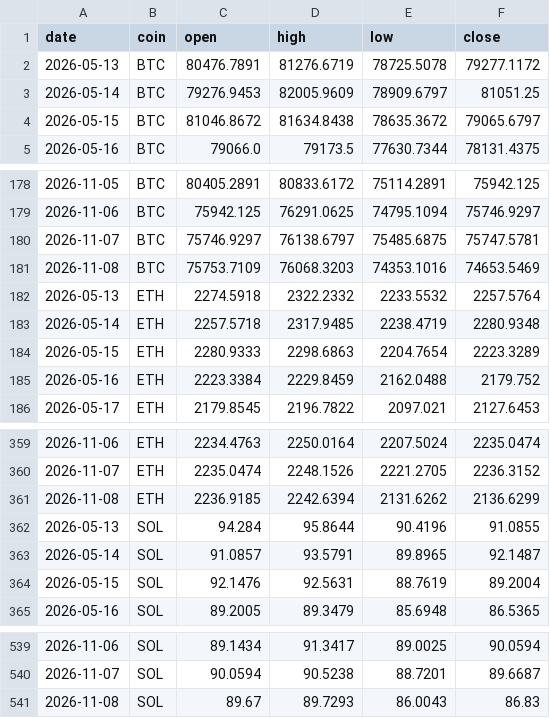
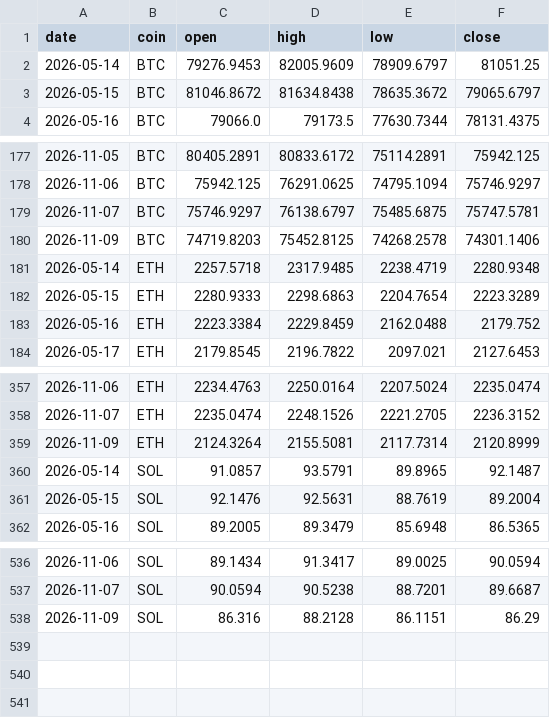
Before and after one commit to Z3US-23/crypto-dashboard-v2, a CSV file: data/prices.csv, drawn as a sheet; only a part is shown, gaps mark what is left out.

```diff
--- a/data/prices.csv
+++ b/data/prices.csv
@@ -1,3 +1,2 @@
 date,coin,open,high,low,close
-2026-05-13,BTC,80476.7891,81276.6719,78725.5078,79277.1172
 2026-05-14,BTC,79276.9453,82005.9609,78909.6797,81051.25
@@ -180,4 +179,3 @@ date,coin,open,high,low,close
 2026-11-07,BTC,75746.9297,76138.6797,75485.6875,75747.5781
-2026-11-08,BTC,75753.7109,76068.3203,74353.1016,74653.5469
-2026-05-13,ETH,2274.5918,2322.2332,2233.5532,2257.5764
+2026-11-09,BTC,74719.8203,75452.8125,74268.2578,74301.1406
 2026-05-14,ETH,2257.5718,2317.9485,2238.4719,2280.9348
@@ -360,4 +358,3 @@ date,coin,open,high,low,close
 2026-11-07,ETH,2235.0474,2248.1526,2221.2705,2236.3152
-2026-11-08,ETH,2236.9185,2242.6394,2131.6262,2136.6299
-2026-05-13,SOL,94.284,95.8644,90.4196,91.0855
+2026-11-09,ETH,2124.3264,2155.5081,2117.7314,2120.8999
 2026-05-14,SOL,91.0857,93.5791,89.8965,92.1487
@@ -540,2 +537,2 @@ date,coin,open,high,low,close
 2026-11-07,SOL,90.0594,90.5238,88.7201,89.6687
-2026-11-08,SOL,89.67,89.7293,86.0043,86.83
+2026-11-09,SOL,86.316,88.2128,86.1151,86.29
```
Also changed, not shown: 2 other files.
